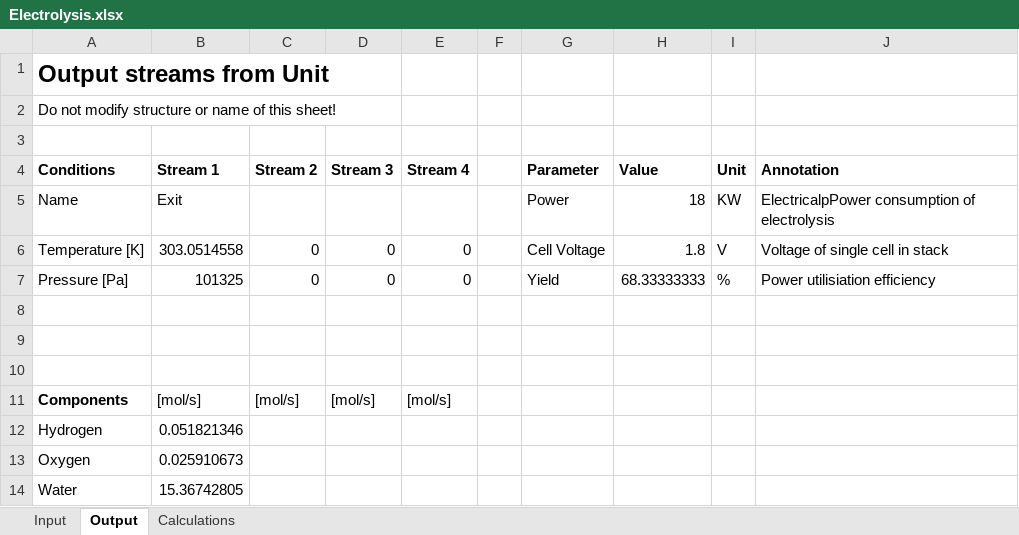
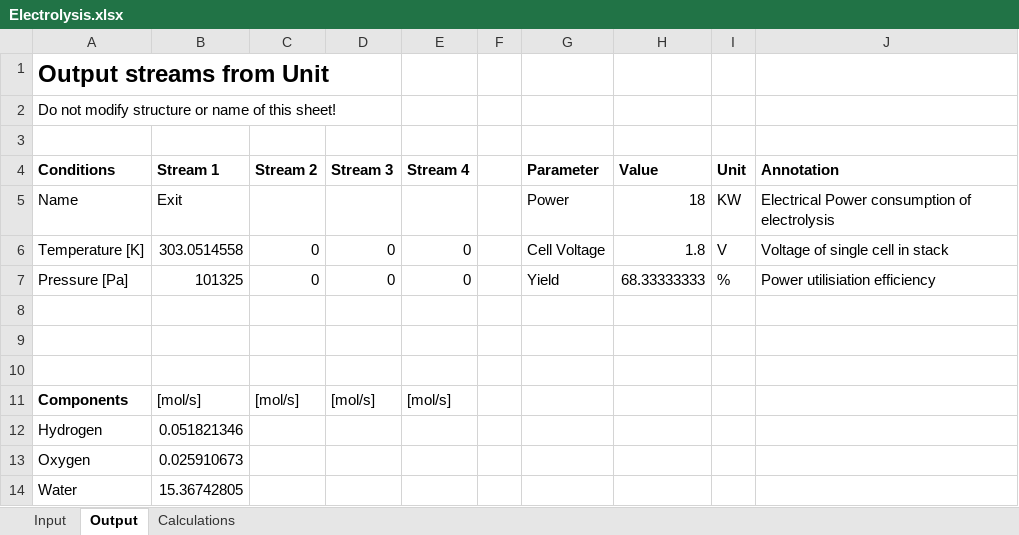
Before and after one commit to DanWBR/dwsim3, an Excel workbook: DWSIM/Assets/samples/Electrolysis.xlsx, sheet Output, drawn as a sheet; values as stored, in another font and other column widths than the file's, no borders; the diff names each change by its address in the sheet, - before the commit and + after, or states it on an @@ line.

Commit message:
Update Electrolysis Excel sample file

```diff
--- a/DWSIM/Assets/samples/Electrolysis.xlsx (sheet Output)
+++ b/DWSIM/Assets/samples/Electrolysis.xlsx (sheet Output)
-J5 (Annotation): ElectricalpPower consumption of electrolysis
+J5 (Annotation): Electrical Power consumption of electrolysis
```
Also changed, not shown: sheet Calculations, sheet Input.
